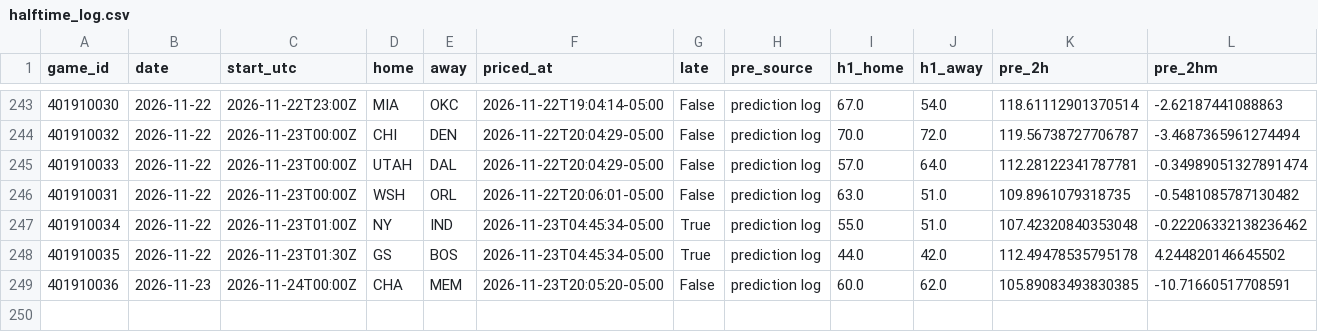
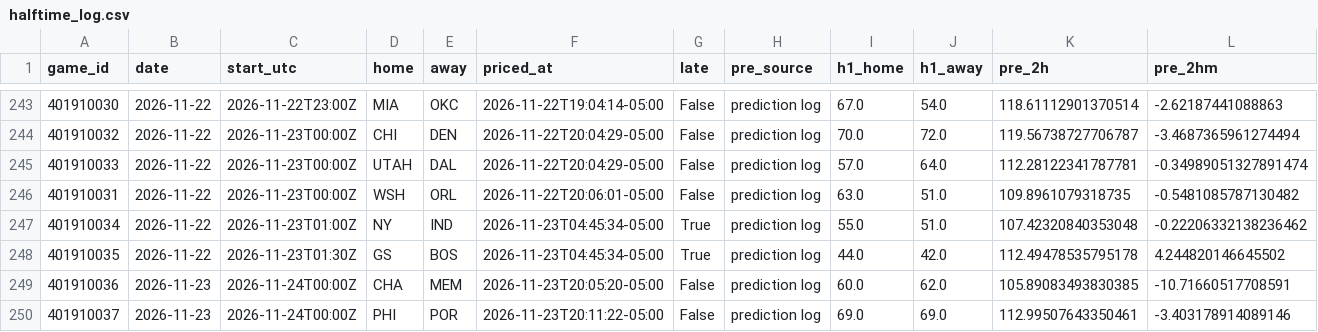
Before and after one commit to quintonmwilson/nba-model, a CSV file: model/halftime_log.csv, drawn as a sheet; only a part is shown, gaps mark what is left out; rows hold the shown columns only; the diff names each change by its address in the sheet, - before the commit and + after, or states it on an @@ line.

```diff
--- a/model/halftime_log.csv
+++ b/model/halftime_log.csv
+row 250: 401910037 | 2026-11-23 | 2026-11-24T00:00Z | PHI | POR | 2026-11-23T20:11:22-05:00 | False | prediction log | 69.0 | 69.0 | 112.99507643350461 | -3.403178914089146
```
Also changed, not shown: 1 other file.
